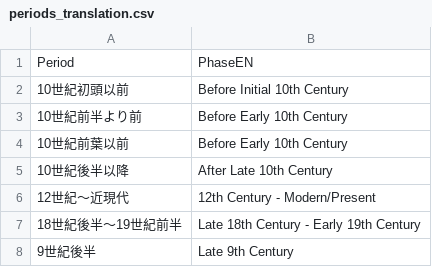
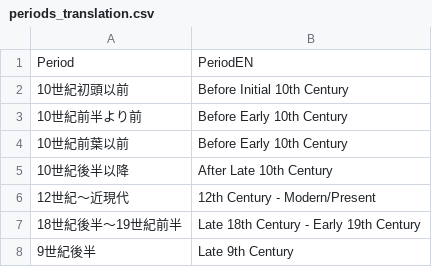
Before and after one commit to ercrema/japan_c14db, a CSV file: lookup/periods_translation.csv, drawn as a sheet; only a part is shown.

Commit message:
Renamed column name for period translation

```diff
--- a/lookup/periods_translation.csv
+++ b/lookup/periods_translation.csv
@@ -1,2 +1,2 @@
-Period,PhaseEN
+Period,PeriodEN
 10世紀初頭以前,Before Initial 10th Century
```
